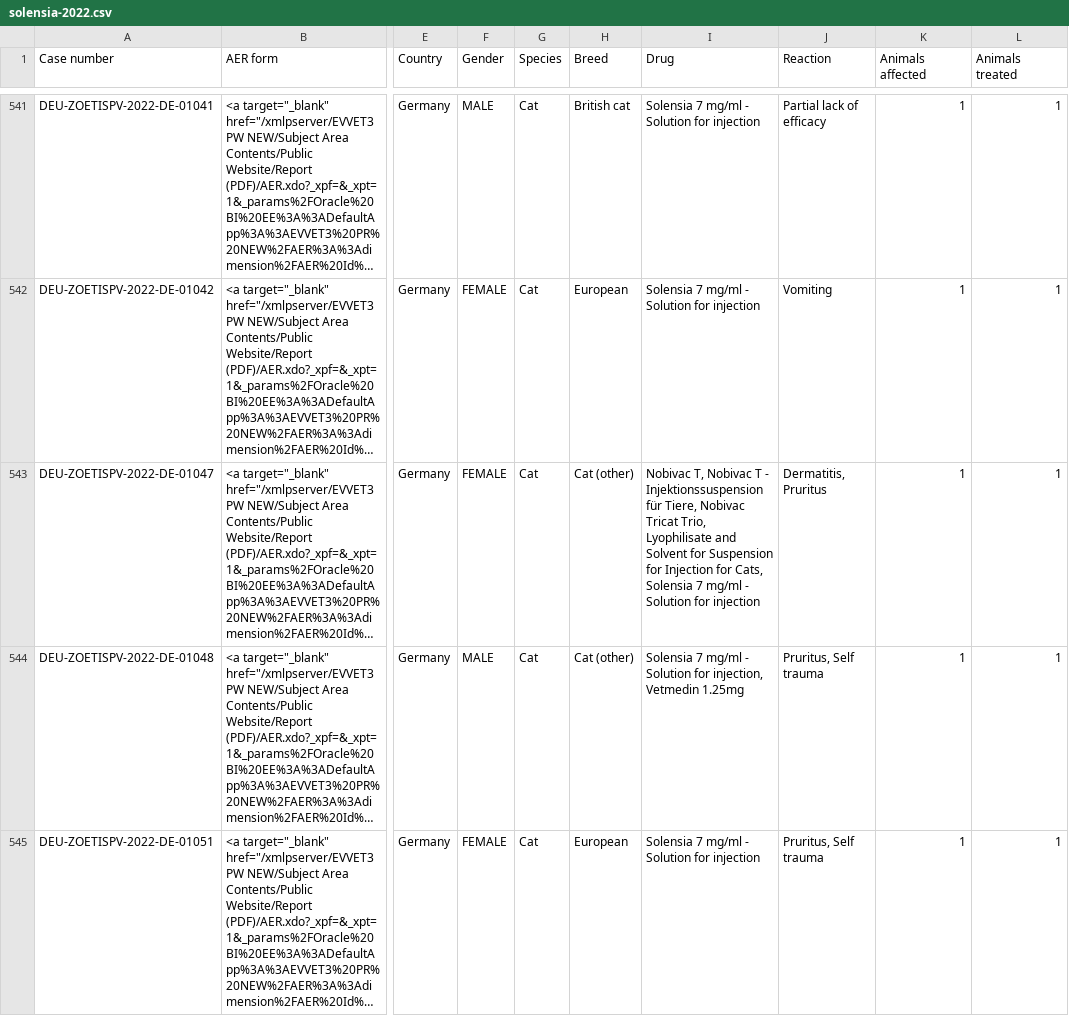
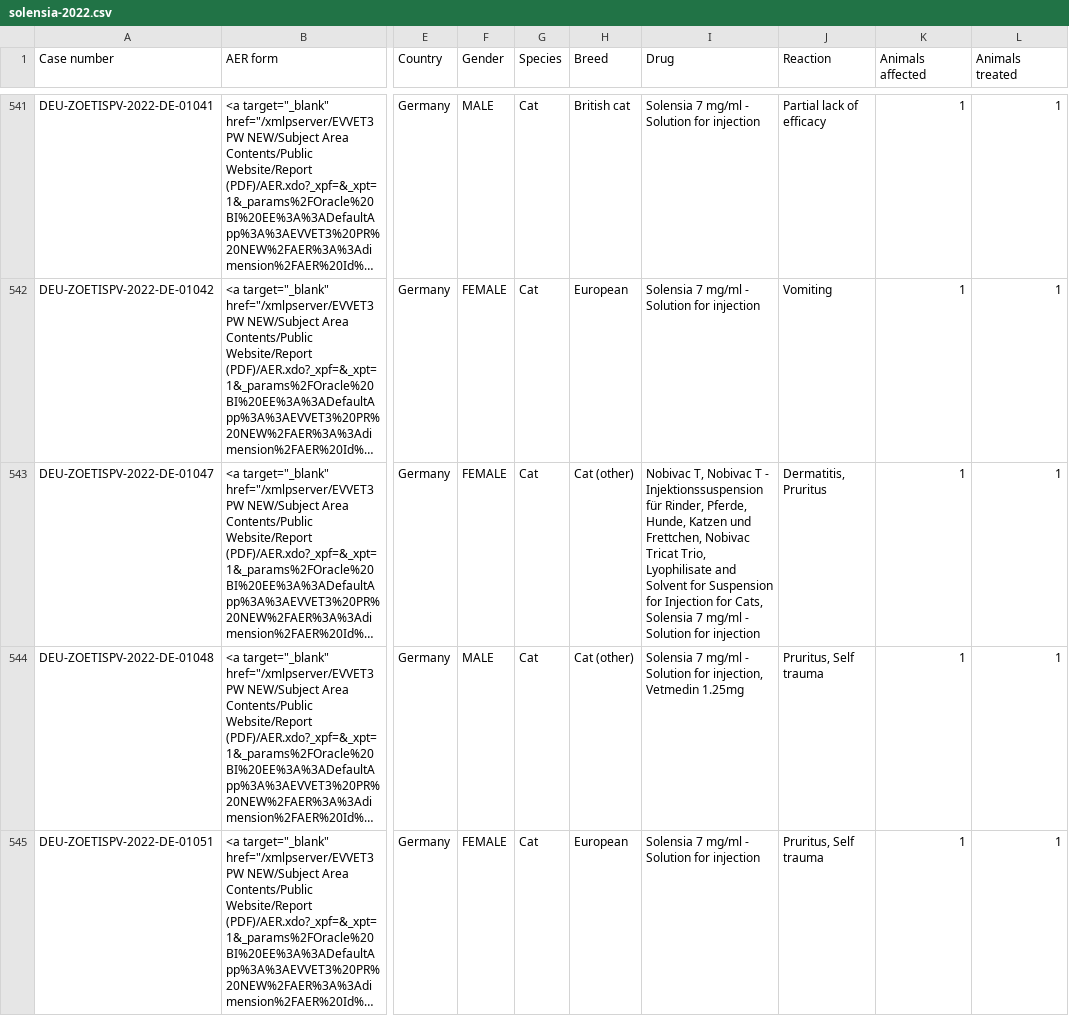
Before and after one commit to d8abased/librela, a CSV file: data/input/evvet/solensia/solensia-2022.csv, drawn as a sheet; only a part is shown, gaps mark what is left out; long unchanged cells end in …; the diff covers the shown part only; the diff names each change by its address in the sheet, - before the commit and + after, or states it on an @@ line.

Commit message:
Data update.

```diff
--- a/data/input/evvet/solensia/solensia-2022.csv
+++ b/data/input/evvet/solensia/solensia-2022.csv
-I543 (Drug): …Injektionssuspension für Tiere, Nobivac Tricat…
+I543 (Drug): …Injektionssuspension für Rinder, Pferde, Hunde, Katzen und Frettchen, Nobivac Tricat…
```
Also changed, not shown: 2 edited cells elsewhere in this file, data/input/evvet/librela/librela-2021.csv, 10 other files.
